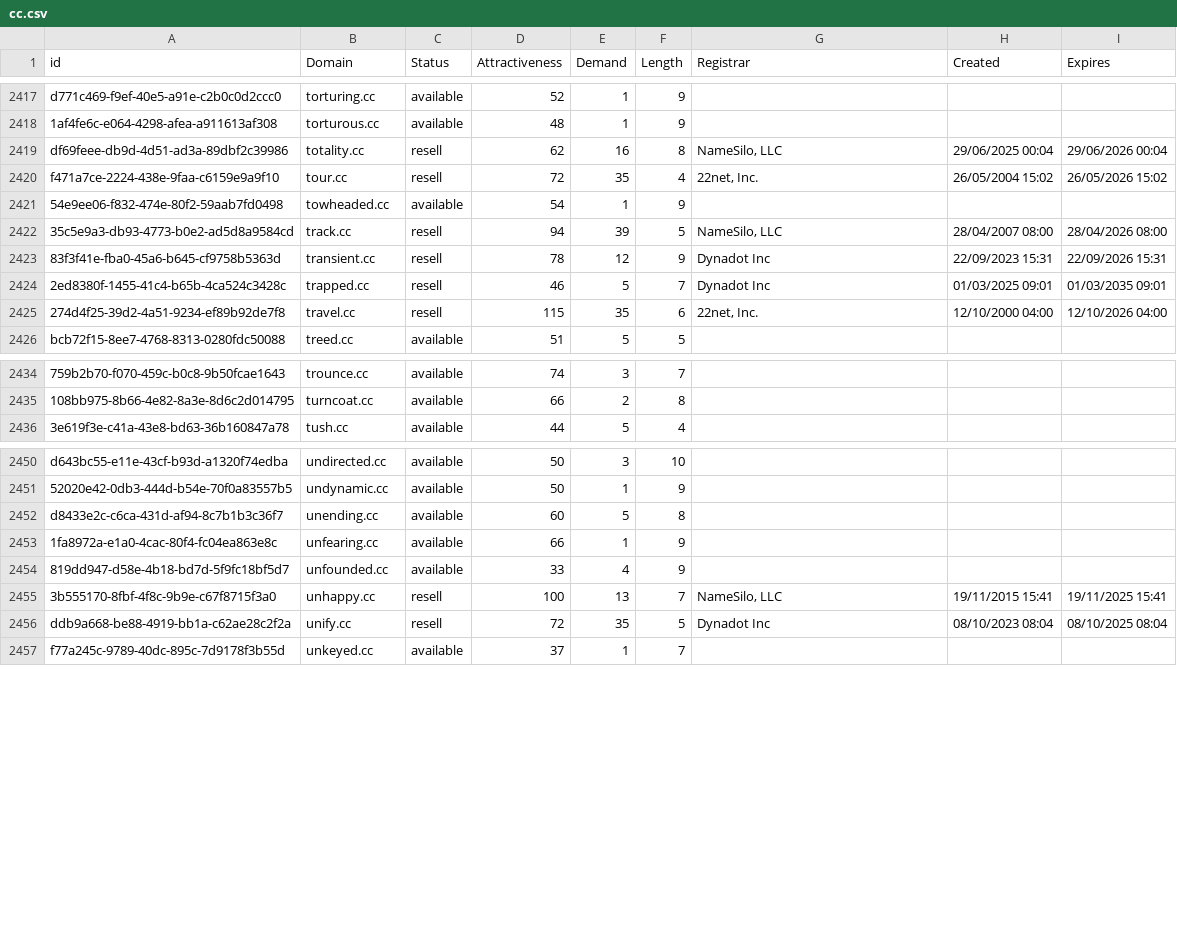
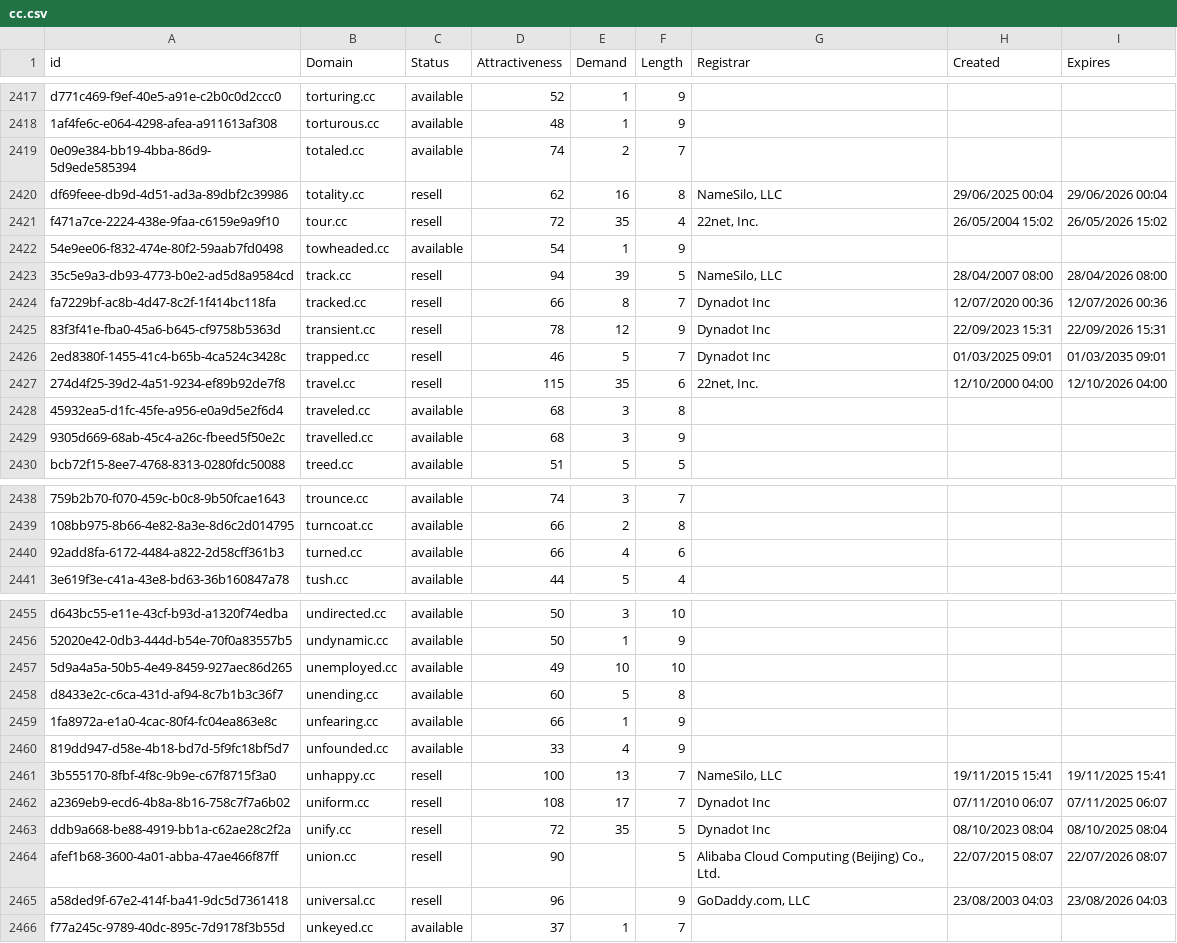
Before and after one commit to UniqueDomains/cc-oneword-domains, a CSV file: cc.csv, drawn as a sheet; only a part is shown, gaps mark what is left out; the diff covers the shown part only; the diff names each change by its address in the sheet, - before the commit and + after, or states it on an @@ line.

Commit message:
Domains update

```diff
--- a/cc.csv
+++ b/cc.csv
+row 2419: 0e09e384-bb19-4bba-86d9-5d9ede585394 | totaled.cc | available | 74 | 2 | 7
+row 2424: fa7229bf-ac8b-4d47-8c2f-1f414bc118fa | tracked.cc | resell | 66 | 8 | 7 | Dynadot Inc | 12/07/2020 00:36 | 12/07/2026 00:36
+row 2428: 45932ea5-d1fc-45fe-a956-e0a9d5e2f6d4 | traveled.cc | available | 68 | 3 | 8
+row 2429: 9305d669-68ab-45c4-a26c-fbeed5f50e2c | travelled.cc | available | 68 | 3 | 9
+row 2440: 92add8fa-6172-4484-a822-2d58cff361b3 | turned.cc | available | 66 | 4 | 6
+row 2457: 5d9a4a5a-50b5-4e49-8459-927aec86d265 | unemployed.cc | available | 49 | 10 | 10
+row 2462: a2369eb9-ecd6-4b8a-8b16-758c7f7a6b02 | uniform.cc | resell | 108 | 17 | 7 | Dynadot Inc | 07/11/2010 06:07 | 07/11/2025 06:07
+row 2464: afef1b68-3600-4a01-abba-47ae466f87ff | union.cc | resell | 90 |  | 5 | Alibaba Cloud Computing (Beijing) Co., Ltd. | 22/07/2015 08:07 | 22/07/2026 08:07
+row 2465: a58ded9f-67e2-414f-ba41-9dc5d7361418 | universal.cc | resell | 96 |  | 9 | GoDaddy.com, LLC | 23/08/2003 04:03 | 23/08/2026 04:03
```
Also changed, not shown: 19 edited cells elsewhere in this file, 2 other files.
